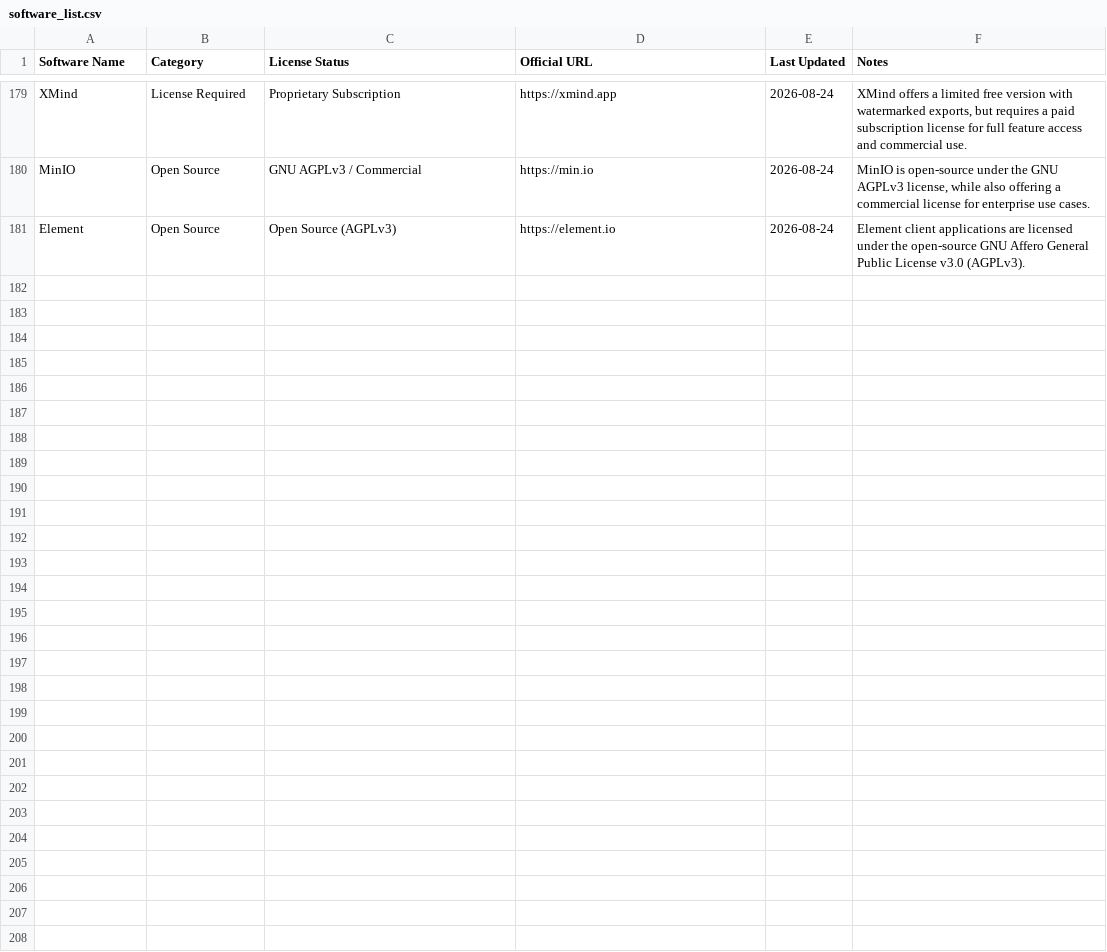
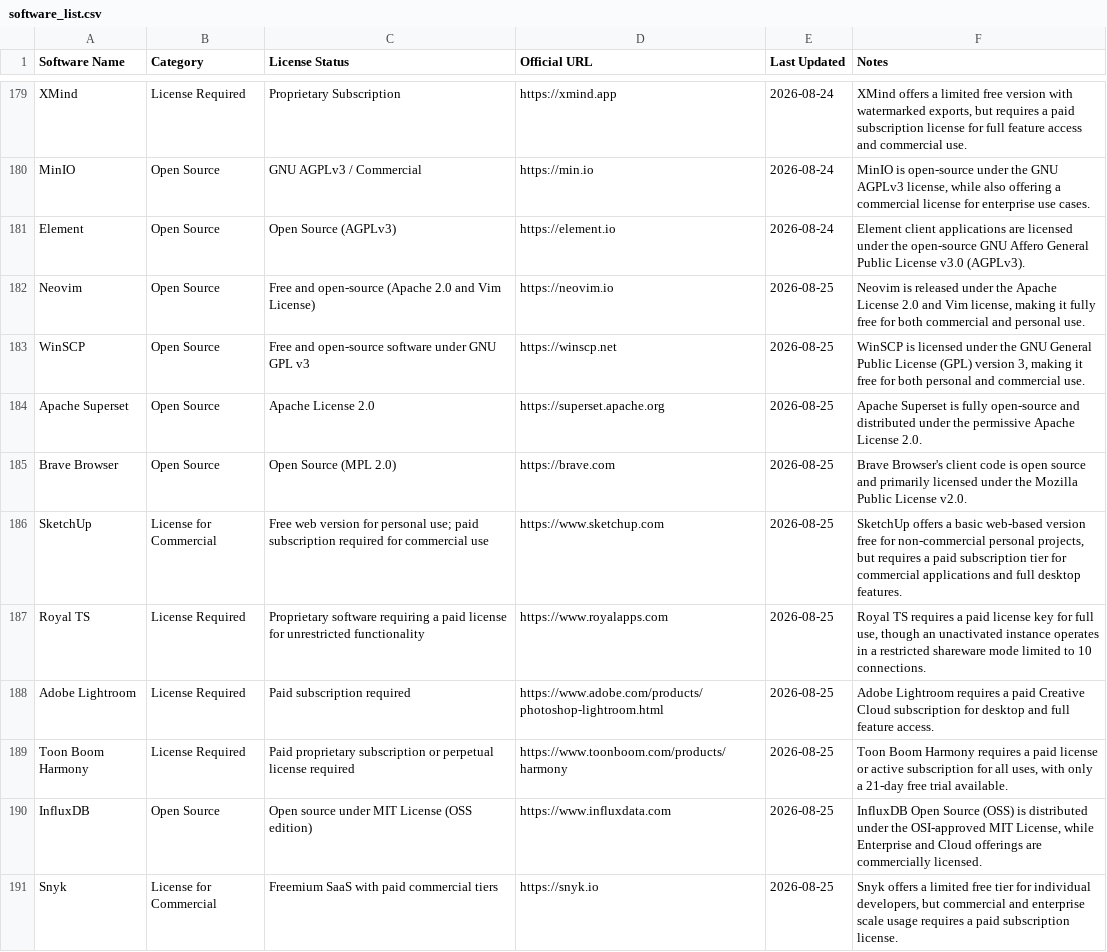
Before and after one commit to navneet-20/SoftwareLicense.fyi, a CSV file: data/software_list.csv, drawn as a sheet; only a part is shown, gaps mark what is left out; the diff names each change by its address in the sheet, - before the commit and + after, or states it on an @@ line.

```diff
--- a/data/software_list.csv
+++ b/data/software_list.csv
+row 182: Neovim | Open Source | Free and open-source (Apache 2.0 and Vim License) | https://neovim.io | 2026-08-25 | Neovim is released under the Apache License 2.0 and Vim license, making it fully free for both commercial and personal use.
+row 183: WinSCP | Open Source | Free and open-source software under GNU GPL v3 | https://winscp.net | 2026-08-25 | WinSCP is licensed under the GNU General Public License (GPL) version 3, making it free for both personal and commercial use.
+row 184: Apache Superset | Open Source | Apache License 2.0 | https://superset.apache.org | 2026-08-25 | Apache Superset is fully open-source and distributed under the permissive Apache License 2.0.
+row 185: Brave Browser | Open Source | Open Source (MPL 2.0) | https://brave.com | 2026-08-25 | Brave Browser's client code is open source and primarily licensed under the Mozilla Public License v2.0.
+row 186: SketchUp | License for Commercial | Free web version for personal use; paid subscription required for commercial use | https://www.sketchup.com | 2026-08-25 | SketchUp offers a basic web-based version free for non-commercial personal projects, but requires a paid subscription tier for commercial applications and full desktop features.
+row 187: Royal TS | License Required | Proprietary software requiring a paid license for unrestricted functionality | https://www.royalapps.com | 2026-08-25 | Royal TS requires a paid license key for full use, though an unactivated instance operates in a restricted shareware mode limited to 10 connections.
+row 188: Adobe Lightroom | License Required | Paid subscription required | https://www.adobe.com/products/photoshop-lightroom.html | 2026-08-25 | Adobe Lightroom requires a paid Creative Cloud subscription for desktop and full feature access.
+row 189: Toon Boom Harmony | License Required | Paid proprietary subscription or perpetual license required | https://www.toonboom.com/products/harmony | 2026-08-25 | Toon Boom Harmony requires a paid license or active subscription for all uses, with only a 21-day free trial available.
+row 190: InfluxDB | Open Source | Open source under MIT License (OSS edition) | https://www.influxdata.com | 2026-08-25 | InfluxDB Open Source (OSS) is distributed under the OSI-approved MIT License, while Enterprise and Cloud offerings are commercially licensed.
+row 191: Snyk | License for Commercial | Freemium SaaS with paid commercial tiers | https://snyk.io | 2026-08-25 | Snyk offers a limited free tier for individual developers, but commercial and enterprise scale usage requires a paid subscription license.
```
